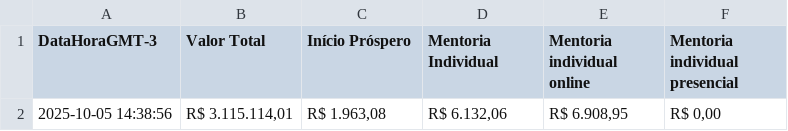
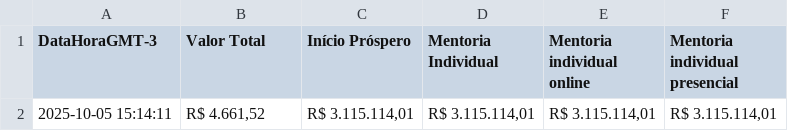
Before and after one commit to artgomest/assiny-scraper, a CSV file: valor_assiny.csv, drawn as a sheet.

```diff
--- a/valor_assiny.csv
+++ b/valor_assiny.csv
@@ -1,2 +1,2 @@
 DataHoraGMT-3,Valor Total,Início Próspero,Mentoria Individual,Mentoria individual online,Mentoria individual presencial
-2025-10-05 14:38:56,"R$ 3.115.114,01","R$ 1.963,08","R$ 6.132,06","R$ 6.908,95","R$ 0,00"
+2025-10-05 15:14:11,"R$ 4.661,52","R$ 3.115.114,01","R$ 3.115.114,01","R$ 3.115.114,01","R$ 3.115.114,01"
```
